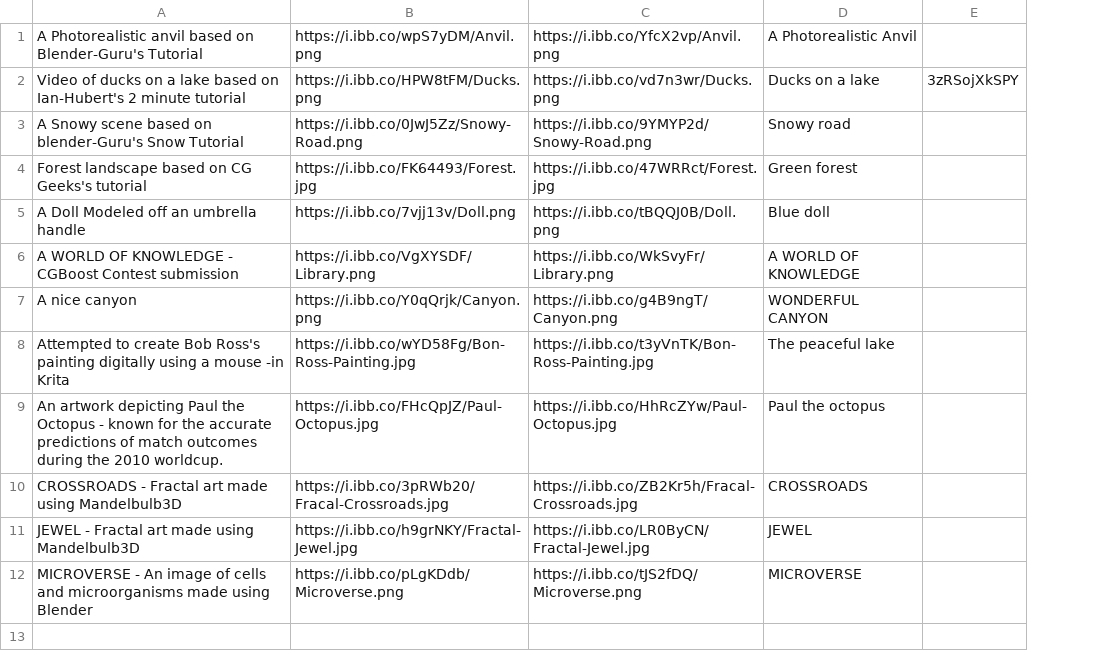
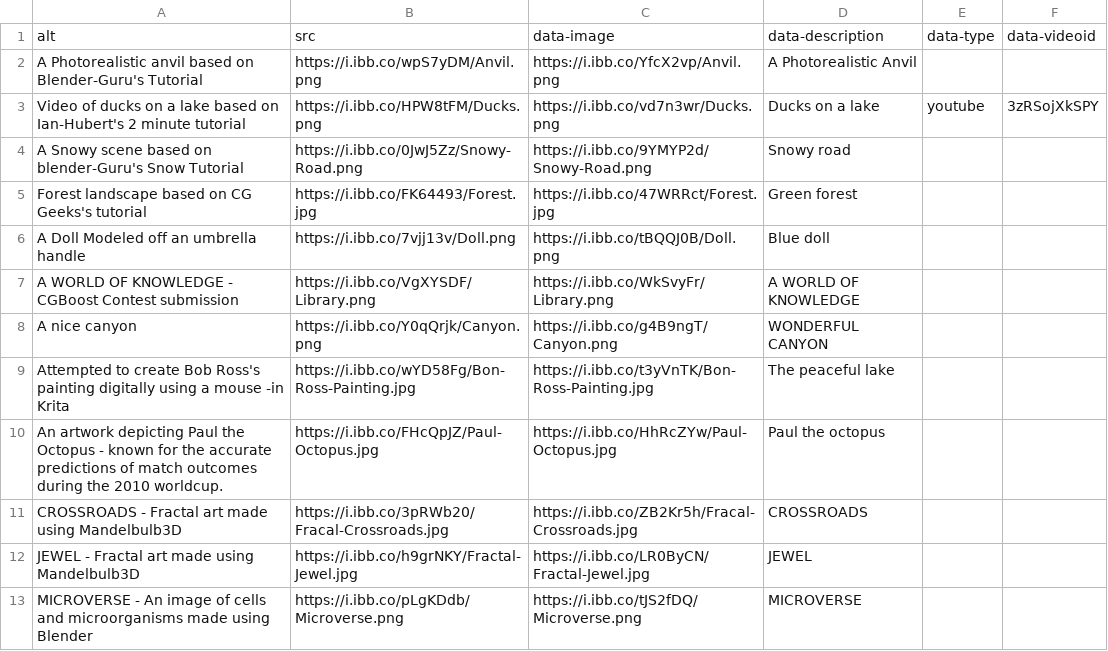
Before and after one commit to Adithya-Jayan/Adithya-Jayan.github.io, a CSV file: Art_Gallery/artwork.csv, drawn as a sheet; addresses are those after the commit; the diff names each change by its address in the sheet, - before the commit and + after, or states it on an @@ line.

```diff
--- a/Art_Gallery/artwork.csv
+++ b/Art_Gallery/artwork.csv
+column E, row 3: youtube
+row 1: alt | src | data-image | data-description | data-type | data-videoid
```
Also changed, not shown: 1 other file.
